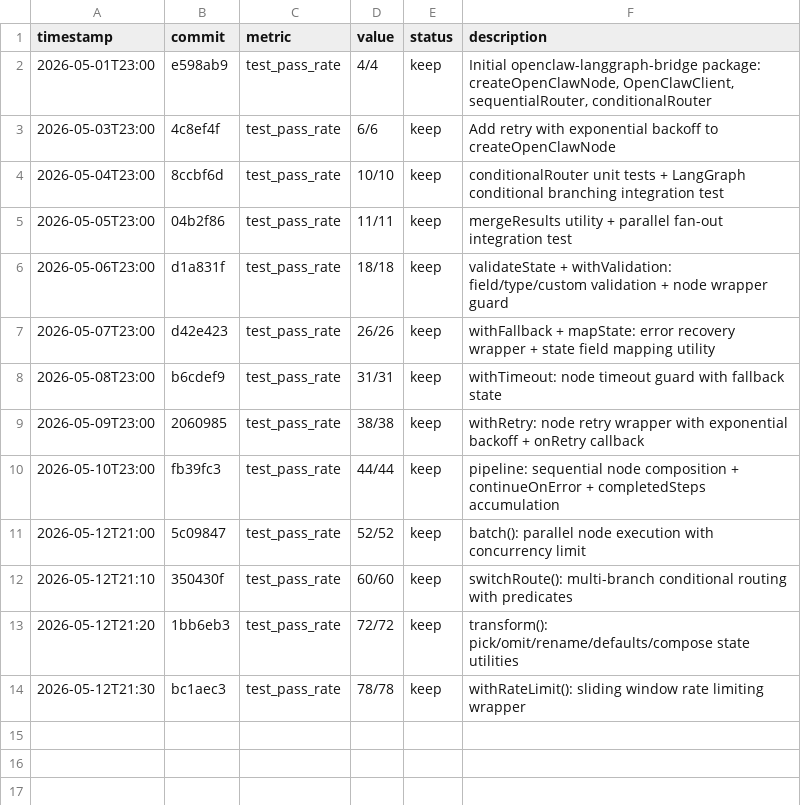
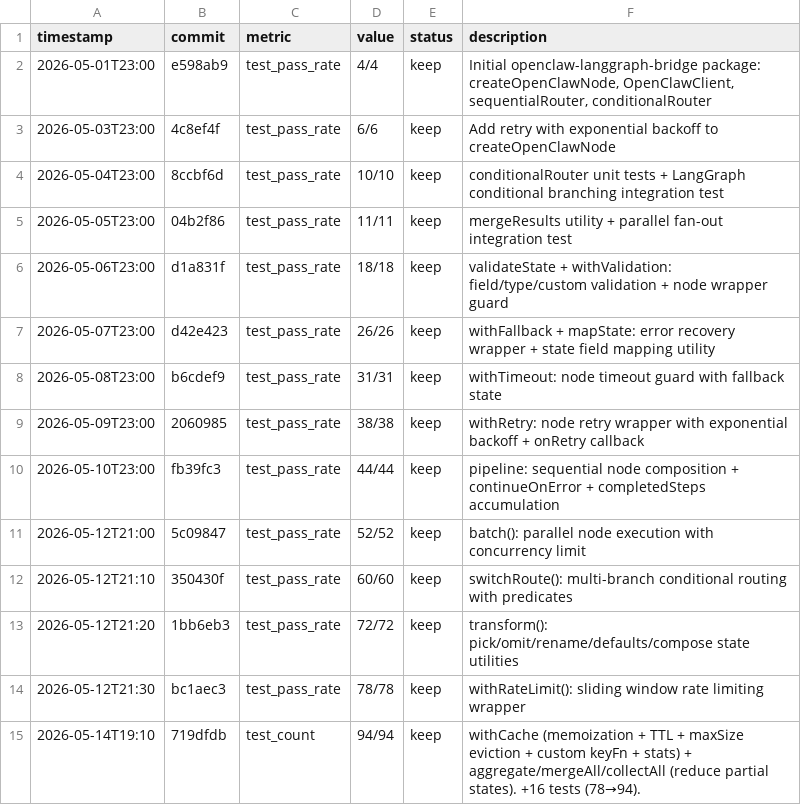
Before and after one commit to robertsong2019/openclaw-workspace, a TSV file: lab/openclaw-langgraph-bridge/experiments.tsv, drawn as a sheet; the diff names each change by its address in the sheet, - before the commit and + after, or states it on an @@ line.

Commit message:
autoresearch evening: langgraph-bridge 78→94 (+16) + context-store 139→145 (+6)

```diff
--- a/lab/openclaw-langgraph-bridge/experiments.tsv
+++ b/lab/openclaw-langgraph-bridge/experiments.tsv
+row 15: 2026-05-14T19:10 | 719dfdb | test_count | 94/94 | keep | withCache (memoization + TTL + maxSize eviction + custom keyFn + stats) + aggregate/mergeAll/collectAll (reduce partial states). +16 tests (78→94).
```
